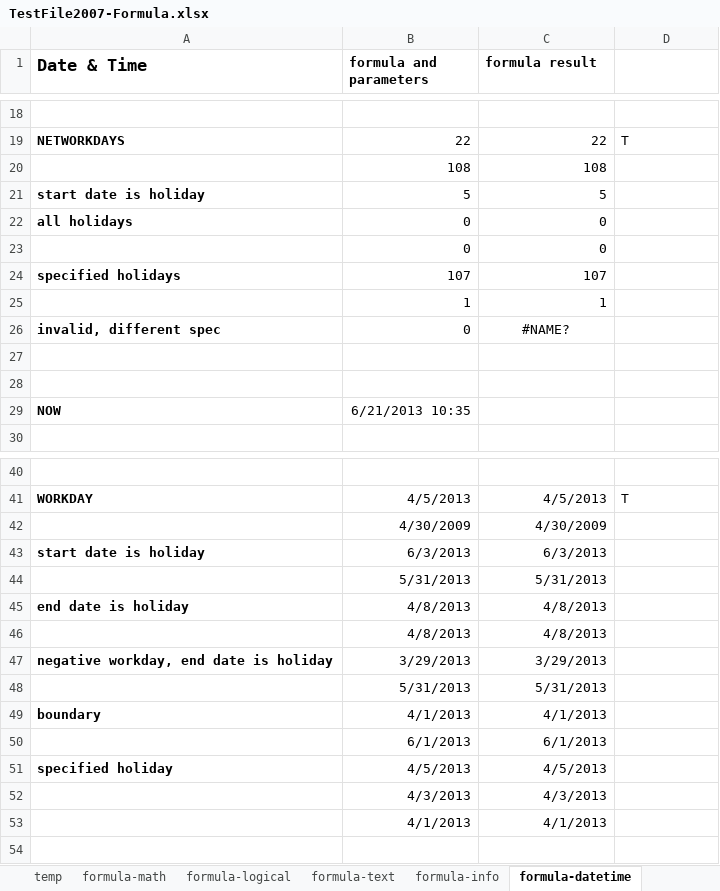
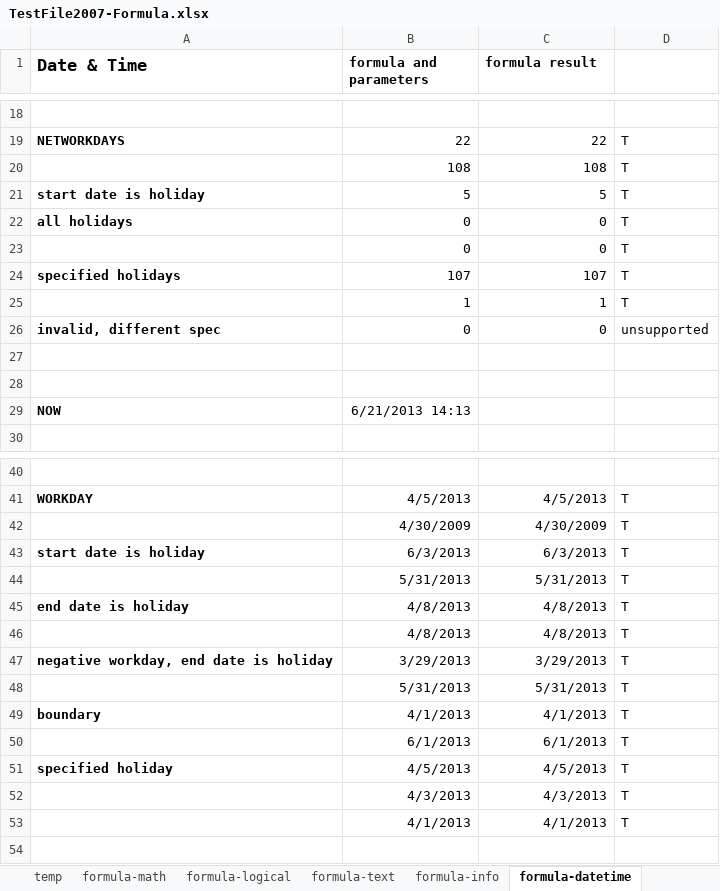
Before and after one commit to zkoss/zkspreadsheet, an Excel workbook: zss.test/src/main/webapp/TestFile2007-Formula.xlsx, sheet formula-datetime, drawn as a sheet; only a part is shown, gaps mark what is left out; values as stored, in another font and other column widths than the file's, no borders; conditional formats not drawn; the diff names each change by its address in the sheet, - before the commit and + after, or states it on an @@ line.

Commit message:
fix NETWORKDAYS & WORKDAY, so enable those test cases for them

```diff
--- a/zss.test/src/main/webapp/TestFile2007-Formula.xlsx (sheet formula-datetime)
+++ b/zss.test/src/main/webapp/TestFile2007-Formula.xlsx (sheet formula-datetime)
-D20:D25: (empty)
+D20:D25: T
-C26 (formula result): #NAME?
+C26 (formula result): 0
-C26 alignment: center
+C26 alignment: right
-D26: (empty)
+D26: unsupported
-B29 (formula and parameters): 6/21/2013 10:35
+B29 (formula and parameters): 6/21/2013 14:13
-D42:D53: (empty)
+D42:D53: T
```
Also changed, not shown: sheet formula-math, sheet formula-text.
